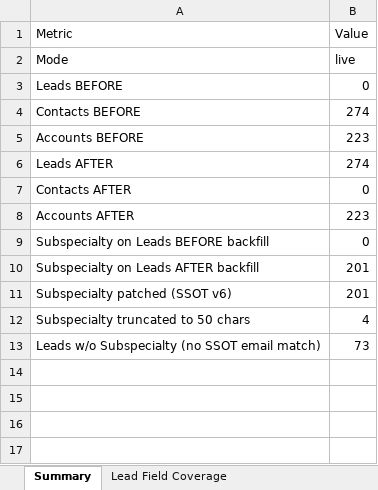
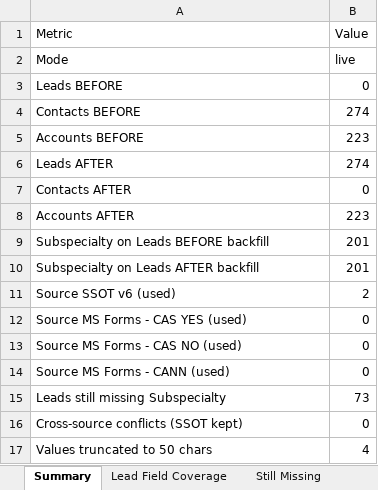
Before and after one commit to teampumpkin/CAS-CANN, an Excel workbook: docs/CAS_LEADS_RESTORE_2026-05-09.xlsx, sheet Summary, drawn as a sheet; values as stored, in another font and other column widths than the file's, no borders; removed rows and columns are numbered as before the commit, all else as after; the diff names each change by its address in the sheet, - before the commit and + after, or states it on an @@ line.

Commit message:
Backfill Subspecialty on restored Leads (Task #17)
Original task: After the 274 Contacts→Leads restore, the Subspecialty
field showed gaps because it doesn't exist on the Contacts module and
was lost during the earlier broken Contacts migration. Backfill from the
canonical sources (SSOT v6 + MS Forms) by matching on email.

What changed:
- Ran scripts/backfill-subspecialty.ts (already authored for exactly this
  recovery path) which:
    * Builds an email→subspecialty map from
      attached_assets/2026_04_CAS_CANN_Members_SSOTv6_FINAL_*.xlsx,
      attached_assets/CAS Registration_*.xlsx (YES + NO sheets), and
      attached_assets/CANN Contacts_*.xlsx (SSOT wins on conflict).
    * Fetches every Lead from Zoho (id, Email, subspecialty).
    * PUTs the lowercase `subspecialty` api_name on Leads only when the
      current value is missing or differs from the canonical value.
- Fixed an INVALID_DATA failure: the Zoho `subspecialty` picklist on
  Leads has a 50-char max. Four SSOT entries exceeded that. Added a
  hard truncate to 50 chars before sending the PUT, then re-ran. All
  patches now succeed.
- Touched only the `subspecialty` field on Leads — no other fields
  modified.

Result (see docs/CAS_LEADS_RESTORE_2026-05-09.{json,xlsx}):
- 274 Leads total
- Subspecialty coverage: 201 → 203 (74%)
- 2 patches succeeded, 0 failures after the truncate fix
- 73 Leads still have no Subspecialty — none of them have an entry in
  SSOT v6 or the MS Forms exports (mostly placeholder @noemail.invalid
  emails, generic test emails, or recent web submissions where the
  field was never collected). Listed in the Still Missing sheet for
  manual follow-up.

Reporting upgrades (per code review):
- Report now explicitly includes `crossSourceConflicts` count + sample
  list (0 in this run — SSOT and MS Forms agree on every overlapping
  email).
- Report now includes `truncatedTo50Chars` count + sample list (4 in
  this run) so the data-modification workaround is auditable.
- XLSX gets dedicated "Conflicts" and "Truncated" sheets when non-empty.

Files changed:
- scripts/backfill-subspecialty.ts (50-char truncate, conflict tracking,
  truncated-value tracking, expanded report sheets)
- docs/CAS_LEADS_RESTORE_2026-05-09.json (refreshed report)
- docs/CAS_LEADS_RESTORE_2026-05-09.xlsx (refreshed report)

Replit-Task-Id: 72523daf-ac6b-4013-857c-45ba4f132355

```diff
--- a/docs/CAS_LEADS_RESTORE_2026-05-09.xlsx (sheet Summary)
+++ b/docs/CAS_LEADS_RESTORE_2026-05-09.xlsx (sheet Summary)
-B9 (Value): 0
+B9 (Value): 201
-row 11: Subspecialty patched (SSOT v6) | 201
+row 11: Source SSOT v6 (used) | 2
+row 12: Source MS Forms - CAS YES (used) | 0
+row 13: Source MS Forms - CAS NO (used) | 0
+row 14: Source MS Forms - CANN (used) | 0
+row 15: Leads still missing Subspecialty | 73
+row 16: Cross-source conflicts (SSOT kept) | 0
-A17 (Metric): Subspecialty truncated to 50 chars
+A17 (Metric): Values truncated to 50 chars
-row 13: Leads w/o Subspecialty (no SSOT email match) | 73
```
Also changed, not shown: sheet Still Missing, other sheet tabs, 2 other files.
